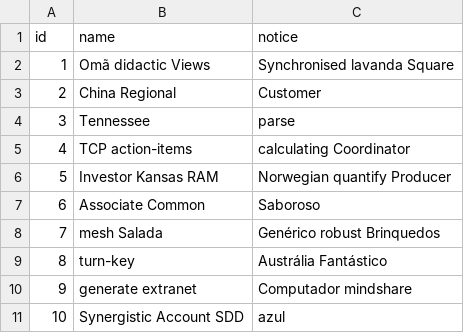
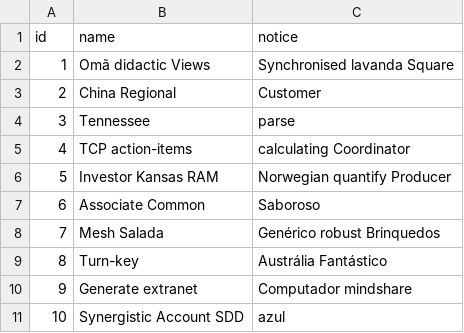
Before and after one commit to MSE-2019-2021/support_care, a CSV file: src/main/resources/config/liquibase/fake-data/symptom.csv, drawn as a sheet.

Commit message:
MSEDO-165_View_list_of_available_symptoms (#46)
* View list of available symptoms

* View list of available symptoms

* Frontend edition on the create/update therapeutical regime

* fixing tests

* fixing bugs

* reformat code

* reformat code

Co-authored-by: João <joao.m.letra@noesis.pt>
Co-authored-by: Benjamim Ferreira <72458547+benjamim-ferreira@users.noreply.github.com>

```diff
--- a/src/main/resources/config/liquibase/fake-data/symptom.csv
+++ b/src/main/resources/config/liquibase/fake-data/symptom.csv
@@ -7,5 +7,5 @@ id;name;notice
 6;Associate Common;Saboroso
-7;mesh Salada;Genérico robust Brinquedos
-8;turn-key;Austrália Fantástico
-9;generate extranet;Computador mindshare
+7;Mesh Salada;Genérico robust Brinquedos
+8;Turn-key;Austrália Fantástico
+9;Generate extranet;Computador mindshare
 10;Synergistic Account SDD;azul
```
Also changed, not shown: 5 other files.
